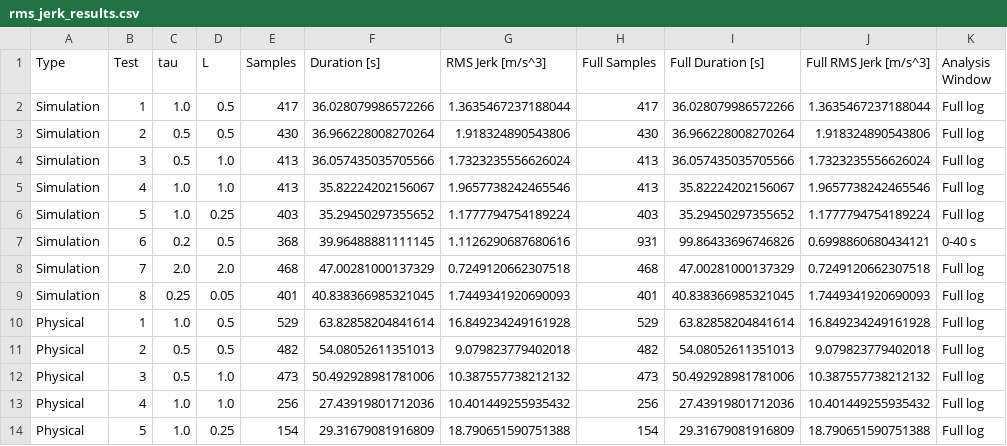
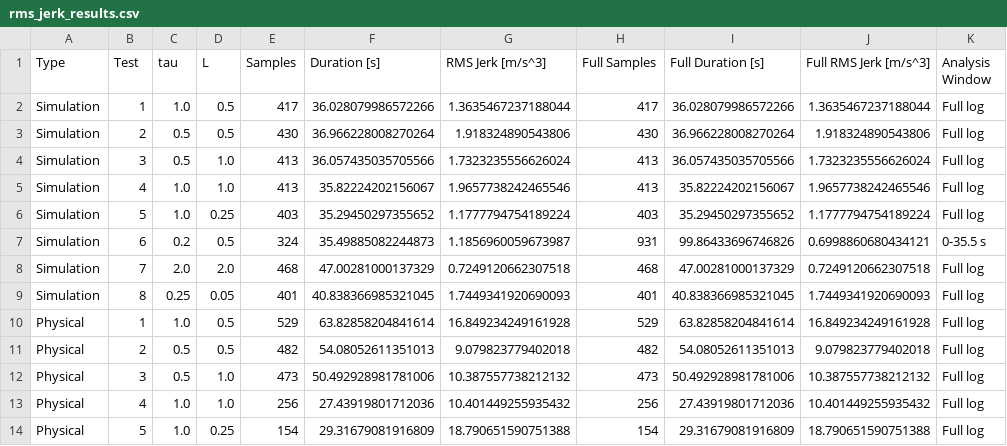
Before and after one commit to sijie-dev/imr-team1, a CSV file: rms_jerk_results.csv, drawn as a sheet.

```diff
--- a/rms_jerk_results.csv
+++ b/rms_jerk_results.csv
@@ -6,3 +6,3 @@ Simulation,4,1.0,1.0,413,35.82224202156067,1.9657738242465546,413,35.82224202156
 Simulation,5,1.0,0.25,403,35.29450297355652,1.1777794754189224,403,35.29450297355652,1.1777794754189224,Full log
-Simulation,6,0.2,0.5,368,39.96488881111145,1.1126290687680616,931,99.86433696746826,0.6998860680434121,0-40 s
+Simulation,6,0.2,0.5,324,35.49885082244873,1.1856960059673987,931,99.86433696746826,0.6998860680434121,0-35.5 s
 Simulation,7,2.0,2.0,468,47.00281000137329,0.7249120662307518,468,47.00281000137329,0.7249120662307518,Full log
```
Also changed, not shown: 4 other files.
